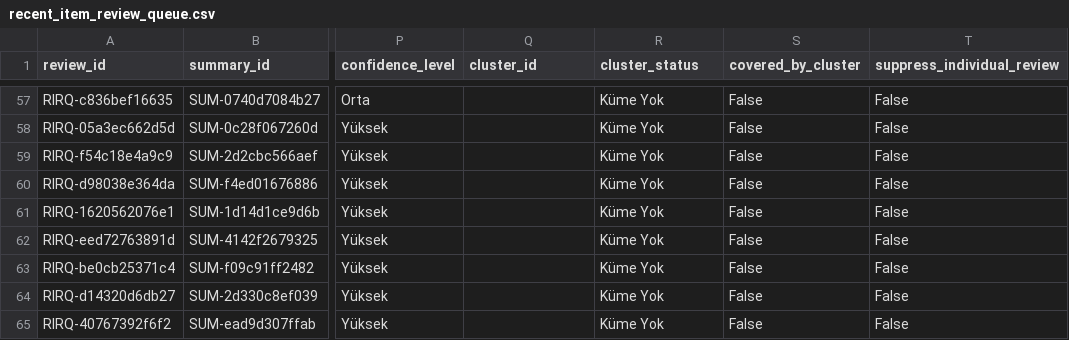
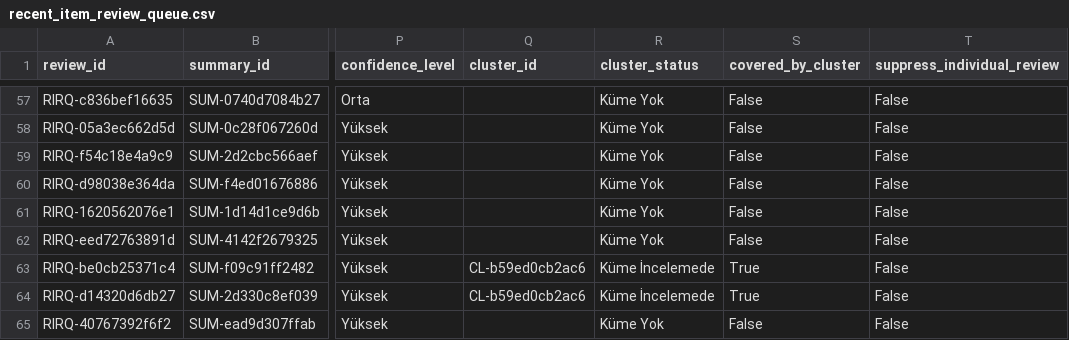
Before and after one commit to ekowiggins-dotcom/ardakobibenchmark, a CSV file: data/recent_item_review_queue.csv, drawn as a sheet; only a part is shown, gaps mark what is left out; the diff covers the shown part only; the diff names each change by its address in the sheet, - before the commit and + after, or states it on an @@ line.

```diff
--- a/data/recent_item_review_queue.csv
+++ b/data/recent_item_review_queue.csv
-Q63:Q64 (cluster_id): (empty)
+Q63:Q64 (cluster_id): CL-b59ed0cb2ac6
-R63:R64 (cluster_status): Küme Yok
+R63:R64 (cluster_status): Küme İncelemede
-S63:S64 (covered_by_cluster): False
+S63:S64 (covered_by_cluster): True
```
Also changed, not shown: 3 added rows and 3 edited cells elsewhere in this file, data/development_cluster_review_queue.csv, data/development_clusters.csv, 11 other files.
